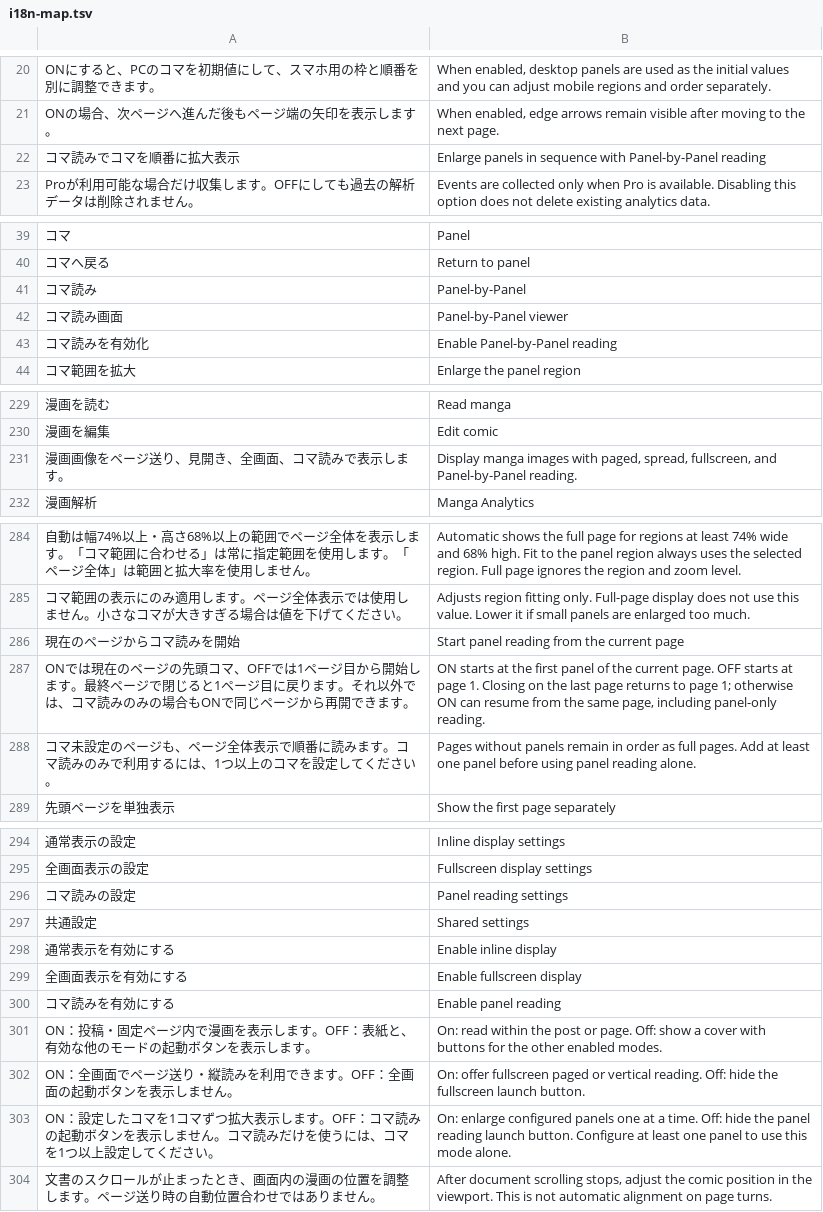
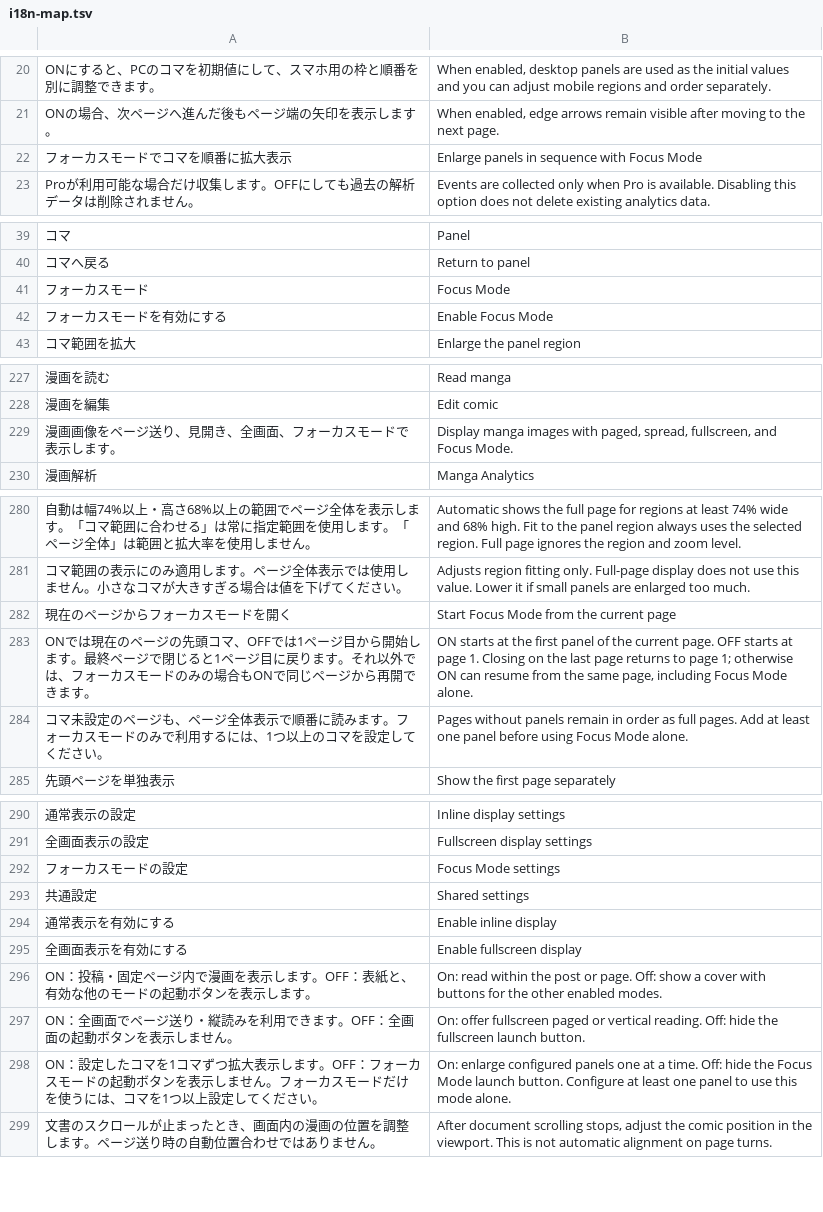
Before and after one commit to cni-works/mangafocus, a TSV file: scripts/i18n-map.tsv, drawn as a sheet; only a part is shown, gaps mark what is left out; removed rows and columns are numbered as before the commit, all else as after; the diff covers the shown part only; the diff names each change by its address in the sheet, - before the commit and + after, or states it on an @@ line.

```diff
--- a/scripts/i18n-map.tsv
+++ b/scripts/i18n-map.tsv
-row 22: コマ読みでコマを順番に拡大表示 | Enlarge panels in sequence with Panel-by-Panel reading
+row 22: フォーカスモードでコマを順番に拡大表示 | Enlarge panels in sequence with Focus Mode
-row 41: コマ読み | Panel-by-Panel
-row 42: コマ読み画面 | Panel-by-Panel viewer
-row 43: コマ読みを有効化 | Enable Panel-by-Panel reading
+row 41: フォーカスモード | Focus Mode
+row 42: フォーカスモードを有効にする | Enable Focus Mode
-row 231: 漫画画像をページ送り、見開き、全画面、コマ読みで表示します。 | Display manga images with paged, spread, fullscreen, and Panel-by-Panel reading.
+row 229: 漫画画像をページ送り、見開き、全画面、フォーカスモードで表示します。 | Display manga images with paged, spread, fullscreen, and Focus Mode.
-row 286: 現在のページからコマ読みを開始 | Start panel reading from the current page
+row 282: 現在のページからフォーカスモードを開く | Start Focus Mode from the current page
-A283: …外では、コマ読みのみの場…
+A283: …外では、フォーカスモードのみの場…
-B283: …page, including panel-only reading.
+B283: …page, including Focus Mode alone.
-A284: …みます。コマ読みのみで利…
+A284: …みます。フォーカスモードのみで利…
-B284: …before using panel reading alone.
+B284: …before using Focus Mode alone.
-row 296: コマ読みの設定 | Panel reading settings
+row 292: フォーカスモードの設定 | Focus Mode settings
-row 300: コマ読みを有効にする | Enable panel reading
-A298: …す。OFF：コマ読みの起動ボタンを表示しません。コマ読みだけを使…
+A298: …す。OFF：フォーカスモードの起動ボタンを表示しません。フォーカスモードだけを使…
-B298: …hide the panel reading launch button.…
+B298: …hide the Focus Mode launch button.…
```
Also changed, not shown: 9 added rows, 6 removed rows and 17 edited cells elsewhere in this file, docs/translation-inventory-phase5.csv, 38 other files.
